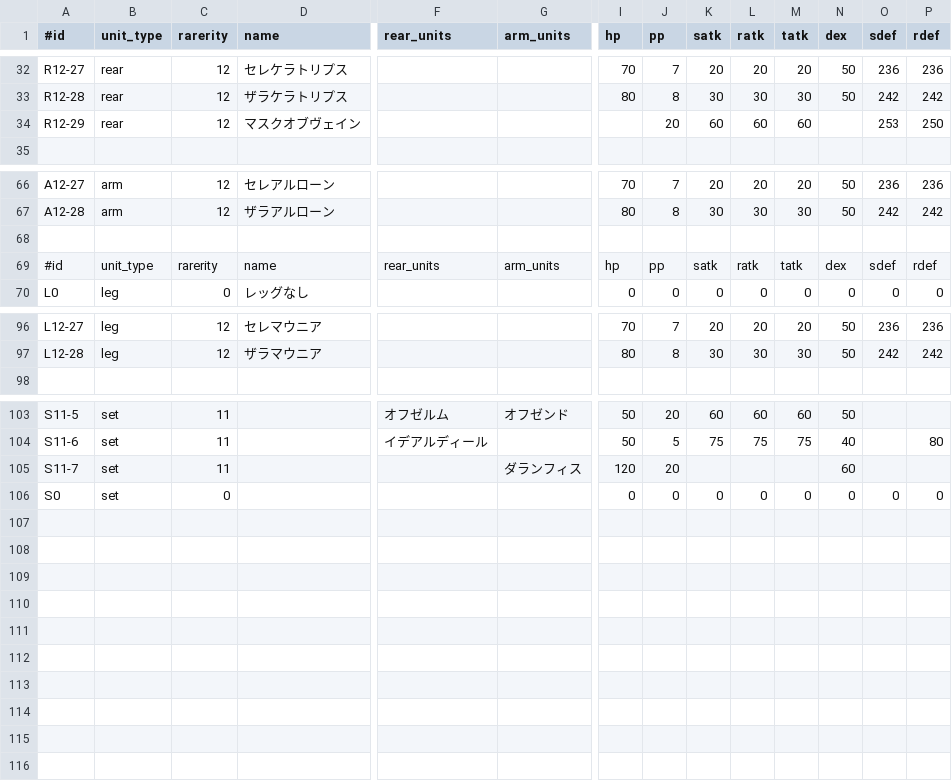
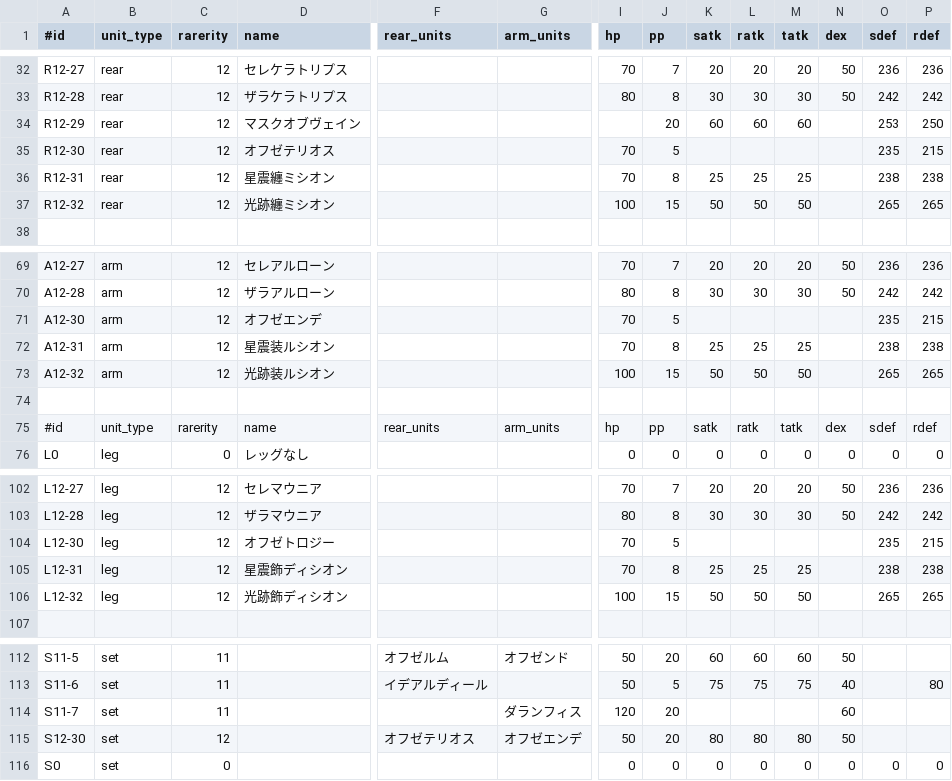
Before and after one commit to wataken44/pso2-unit-sim, a TSV file: data/unit_list.tsv, drawn as a sheet; only a part is shown, gaps mark what is left out; rows hold the shown columns only; the diff names each change by its address in the sheet, - before the commit and + after, or states it on an @@ line.

Commit message:
add persona unit

```diff
--- a/data/unit_list.tsv
+++ b/data/unit_list.tsv
+row 35: R12-30 | rear | 12 | オフゼテリオス |  |  | 70 | 5 |  |  |  |  | 235 | 215
+row 36: R12-31 | rear | 12 | 星震纏ミシオン |  |  | 70 | 8 | 25 | 25 | 25 |  | 238 | 238
+row 37: R12-32 | rear | 12 | 光跡纏ミシオン |  |  | 100 | 15 | 50 | 50 | 50 |  | 265 | 265
+row 71: A12-30 | arm | 12 | オフゼエンデ |  |  | 70 | 5 |  |  |  |  | 235 | 215
+row 72: A12-31 | arm | 12 | 星震装ルシオン |  |  | 70 | 8 | 25 | 25 | 25 |  | 238 | 238
+row 73: A12-32 | arm | 12 | 光跡装ルシオン |  |  | 100 | 15 | 50 | 50 | 50 |  | 265 | 265
+row 104: L12-30 | leg | 12 | オフゼトロジー |  |  | 70 | 5 |  |  |  |  | 235 | 215
+row 105: L12-31 | leg | 12 | 星震飾ディシオン |  |  | 70 | 8 | 25 | 25 | 25 |  | 238 | 238
+row 106: L12-32 | leg | 12 | 光跡飾ディシオン |  |  | 100 | 15 | 50 | 50 | 50 |  | 265 | 265
+row 115: S12-30 | set | 12 |  | オフゼテリオス | オフゼエンデ | 50 | 20 | 80 | 80 | 80 | 50
```
Also changed, not shown: 5 other files.
